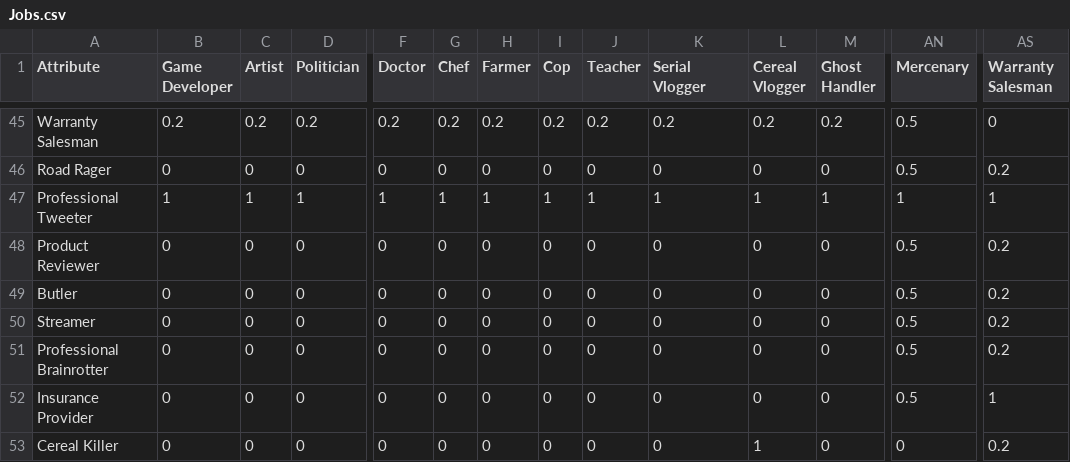
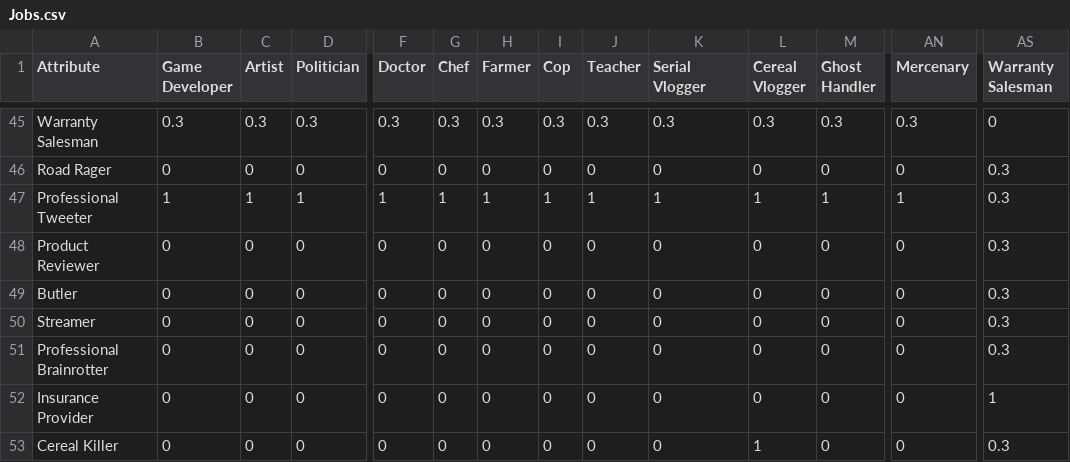
Before and after one commit to Tate-Donnelly/GTMK2024, a CSV file: GMTK 2024/Assets/Resources/AttributeMatrices/Jobs.csv, drawn as a sheet; only a part is shown, gaps mark what is left out; the diff covers the shown part only; the diff names each change by its address in the sheet, - before the commit and + after, or states it on an @@ line.

```diff
--- a/GMTK 2024/Assets/Resources/AttributeMatrices/Jobs.csv
+++ b/GMTK 2024/Assets/Resources/AttributeMatrices/Jobs.csv
-B45 (Game Developer): 0.2
+B45 (Game Developer): 0.3
-C45 (Artist): 0.2
+C45 (Artist): 0.3
-D45 (Politician): 0.2
+D45 (Politician): 0.3
-F45 (Doctor): 0.2
+F45 (Doctor): 0.3
-G45 (Chef): 0.2
+G45 (Chef): 0.3
-H45 (Farmer): 0.2
+H45 (Farmer): 0.3
-I45 (Cop): 0.2
+I45 (Cop): 0.3
-J45 (Teacher): 0.2
+J45 (Teacher): 0.3
-K45 (Serial Vlogger): 0.2
+K45 (Serial Vlogger): 0.3
-L45 (Cereal Vlogger): 0.2
+L45 (Cereal Vlogger): 0.3
-M45 (Ghost Handler): 0.2
+M45 (Ghost Handler): 0.3
-AN45 (Mercenary): 0.5
+AN45 (Mercenary): 0.3
-AN46 (Mercenary): 0.5
+AN46 (Mercenary): 0
-AS46 (Warranty Salesman): 0.2
+AS46 (Warranty Salesman): 0.3
-AS47 (Warranty Salesman): 1
+AS47 (Warranty Salesman): 0.3
-AN48:AN52 (Mercenary): 0.5
+AN48:AN52 (Mercenary): 0
-AS48:AS51 (Warranty Salesman): 0.2
+AS48:AS51 (Warranty Salesman): 0.3
-AS53 (Warranty Salesman): 0.2
+AS53 (Warranty Salesman): 0.3
```
Also changed, not shown: 171 edited cells elsewhere in this file, GMTK 2024/Assets/Resources/AttributeMatrices/Achievements.csv, GMTK 2024/Assets/Resources/AttributeMatrices/Likes.csv, 17 other files.
